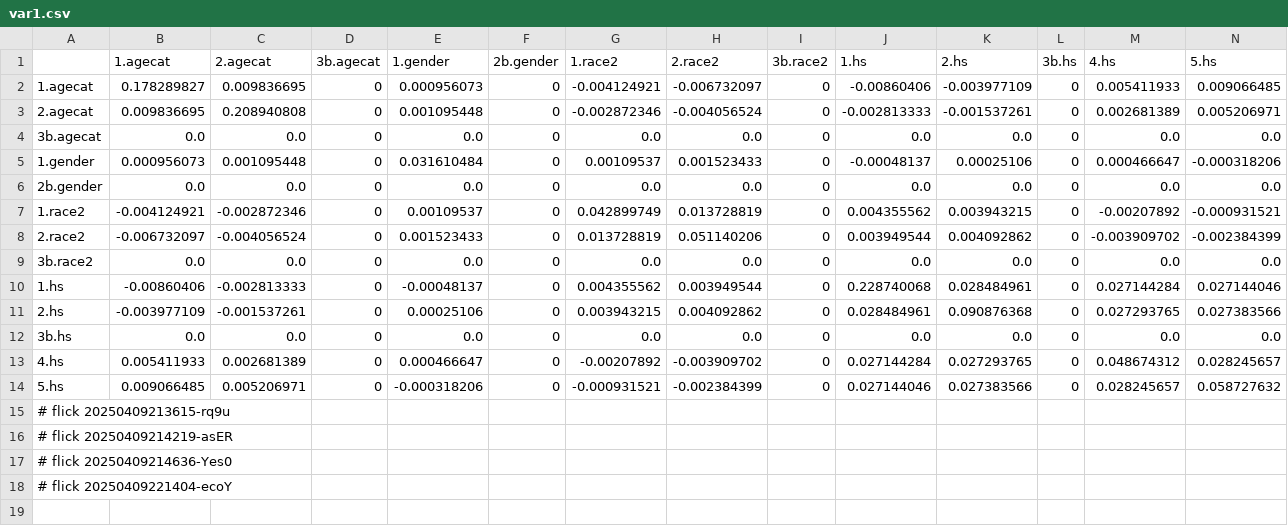
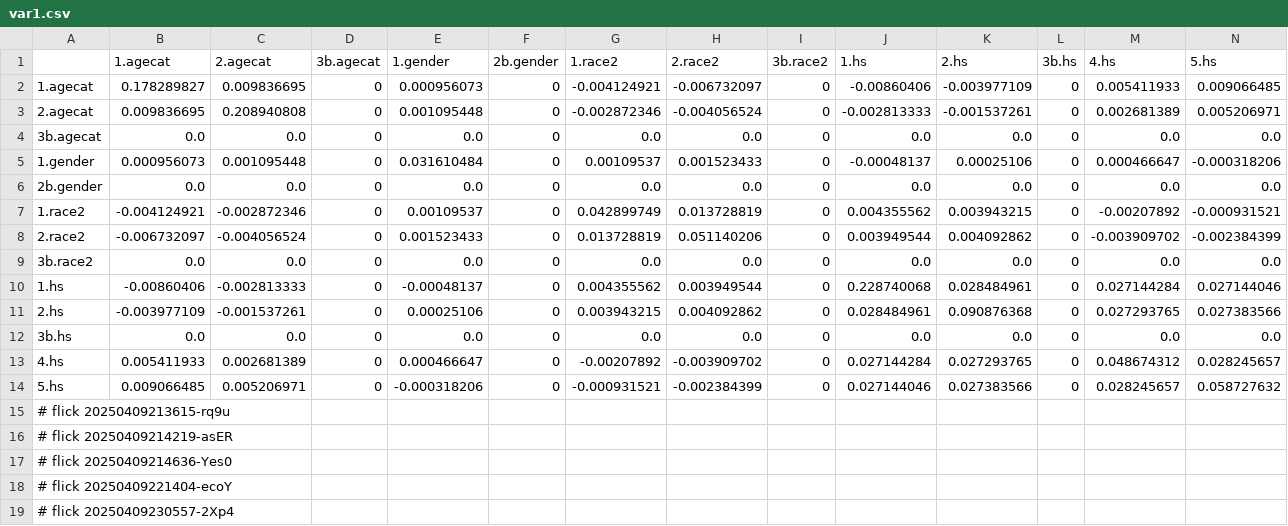
Before and after one commit to abikesa/false-font, a CSV file: kitabo/ensi/ukubona/donorcase/test2/assets/csv/var1.csv, drawn as a sheet; the diff names each change by its address in the sheet, - before the commit and + after, or states it on an @@ line.

Commit message:
kitabo/ensi/ukubona/donorcase/test2/assets/csv/var1.csv

```diff
--- a/kitabo/ensi/ukubona/donorcase/test2/assets/csv/var1.csv
+++ b/kitabo/ensi/ukubona/donorcase/test2/assets/csv/var1.csv
+row 19: # flick 20250409230557-2Xp4
```
